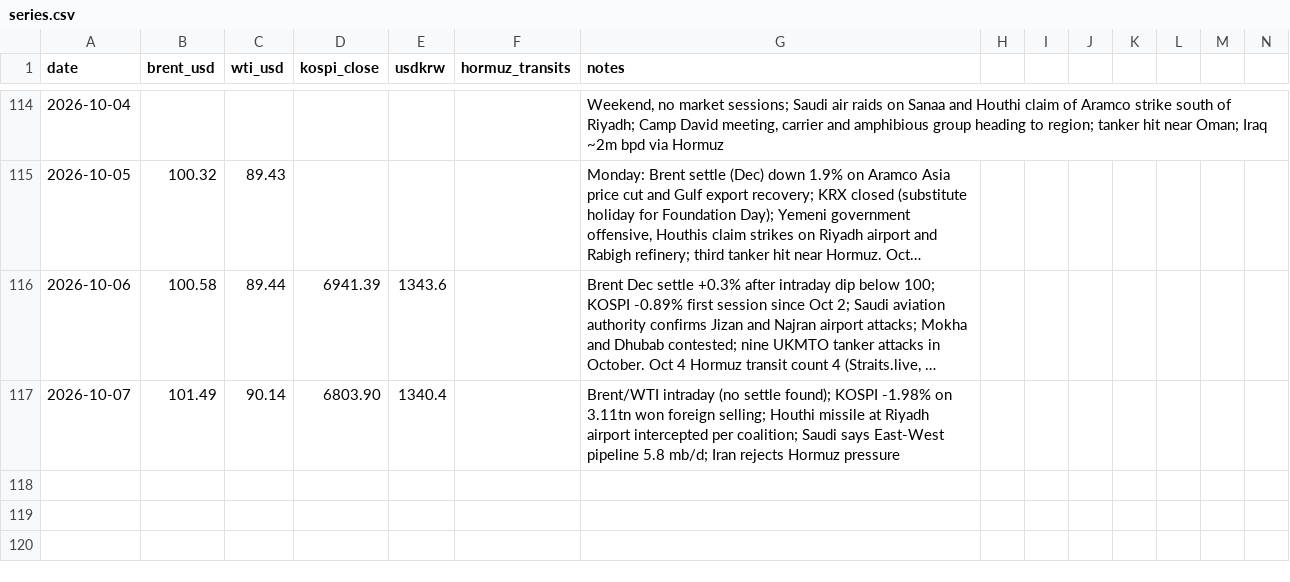
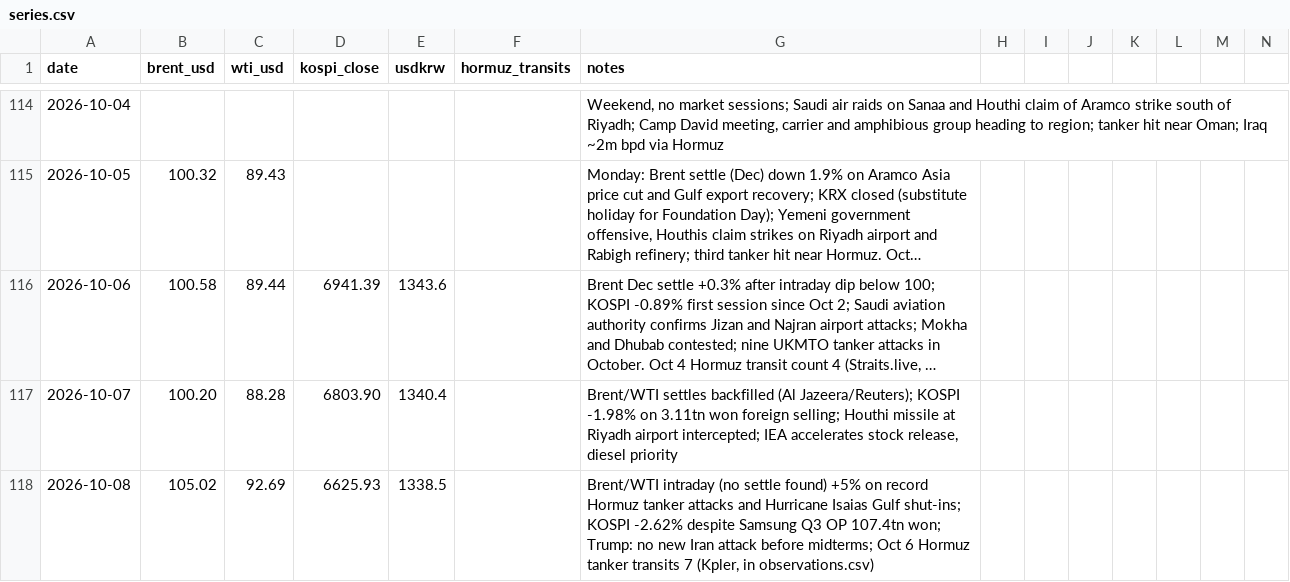
Before and after one commit to willsheo/middle-east-news, a CSV file: data/series.csv, drawn as a sheet; only a part is shown, gaps mark what is left out; long unchanged cells end in …; rows hold the shown columns only; the diff names each change by its address in the sheet, - before the commit and + after, or states it on an @@ line.

```diff
--- a/data/series.csv
+++ b/data/series.csv
-B117 (brent_usd): 101.49
+B117 (brent_usd): 100.20
-C117 (wti_usd): 90.14
+C117 (wti_usd): 88.28
-G117 (notes): Brent/WTI intraday (no settle found); KOSPI -1.98% on 3.11tn won foreign selling; Houthi missile at Riyadh airport intercepted per coalition; Saudi says East-West pipeline 5.8 mb/d; Iran rejects Hormuz pressure
+G117 (notes): Brent/WTI settles backfilled (Al Jazeera/Reuters); KOSPI -1.98% on 3.11tn won foreign selling; Houthi missile at Riyadh airport intercepted; IEA accelerates stock release, diesel priority
+row 118: 2026-10-08 | 105.02 | 92.69 | 6625.93 | 1338.5 |  | Brent/WTI intraday (no settle found) +5% on record Hormuz tanker attacks and Hurricane Isaias Gulf shut-ins; KOSPI -2.62% despite Samsung Q3 OP 107.4tn won; Trump: no new Iran attack before midterms; Oct 6 Hormuz tanker transits 7 (Kpler, in observations.csv)
```
Also changed, not shown: data/events.csv, data/observations.csv, 11 other files.
